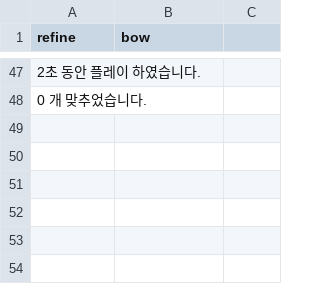
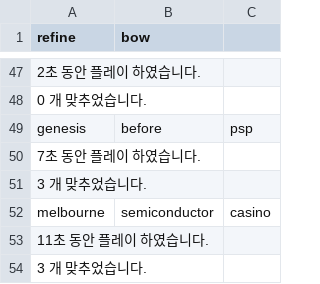
Before and after one commit to ordermilyu-arch/gg_pyword_game, a CSV file: word_game_socre.csv, drawn as a sheet; only a part is shown, gaps mark what is left out; the diff names each change by its address in the sheet, - before the commit and + after, or states it on an @@ line.

```diff
--- a/word_game_socre.csv
+++ b/word_game_socre.csv
+row 49: genesis | before | psp
+row 50: 7초 동안 플레이 하였습니다.
+row 51: 3 개 맞추었습니다.
+row 52: melbourne | semiconductor | casino
+row 53: 11초 동안 플레이 하였습니다.
+row 54: 3 개 맞추었습니다.
```
Also changed, not shown: 2 other files.
